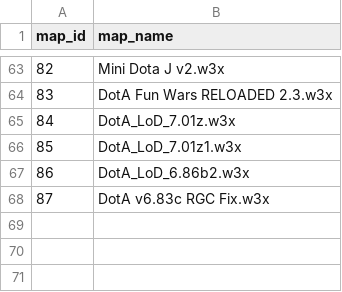
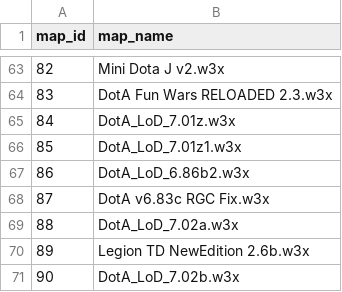
Before and after one commit to xWarcraft3/w3arena-maps, a CSV file: maps.csv, drawn as a sheet; only a part is shown, gaps mark what is left out; the diff names each change by its address in the sheet, - before the commit and + after, or states it on an @@ line.

Commit message:
Add new maps to maps.csv

```diff
--- a/maps.csv
+++ b/maps.csv
+row 69: 88 | DotA_LoD_7.02a.w3x
+row 70: 89 | Legion TD NewEdition 2.6b.w3x
+row 71: 90 | DotA_LoD_7.02b.w3x
```
